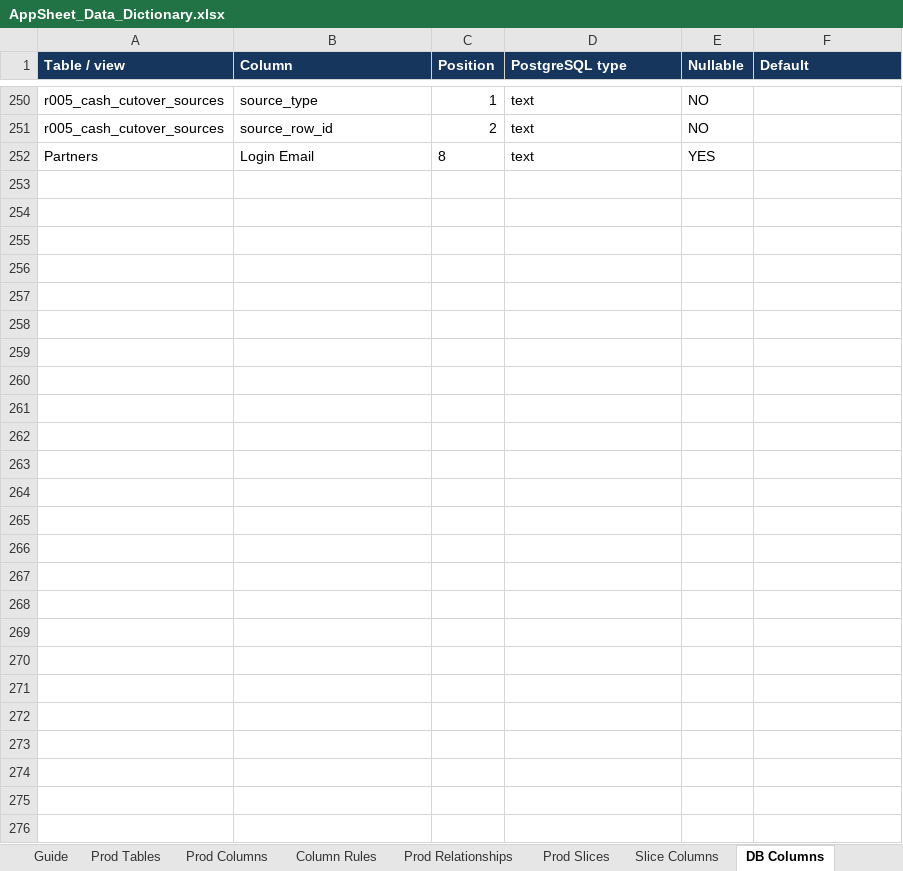
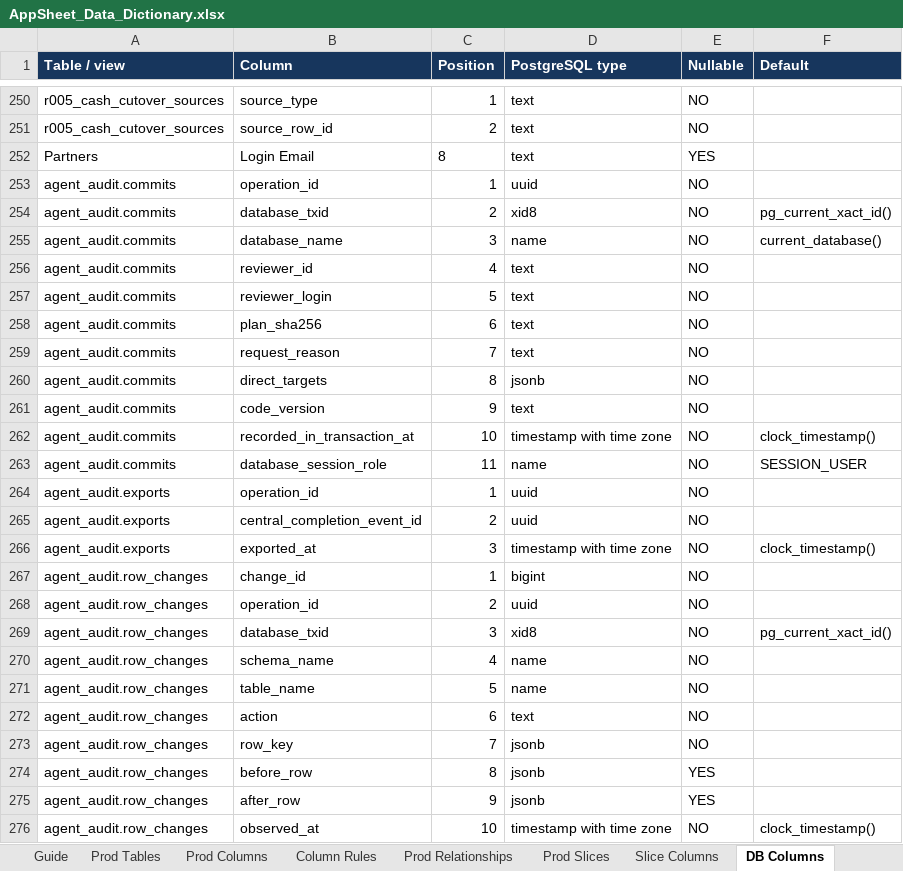
Before and after one commit to welct0407/MW-Credit-App, an Excel workbook: Documents/AppSheet_Data_Dictionary.xlsx, sheet DB Columns, drawn as a sheet; only a part is shown, gaps mark what is left out; values as stored, in another font and other column widths than the file's, no borders; the diff names each change by its address in the sheet, - before the commit and + after, or states it on an @@ line.

Commit message:
R015: close PostgreSQL agent audit rollout and verified production evidence

```diff
--- a/Documents/AppSheet_Data_Dictionary.xlsx (sheet DB Columns)
+++ b/Documents/AppSheet_Data_Dictionary.xlsx (sheet DB Columns)
+row 253: agent_audit.commits | operation_id | 1 | uuid | NO
+row 254: agent_audit.commits | database_txid | 2 | xid8 | NO | pg_current_xact_id()
+row 255: agent_audit.commits | database_name | 3 | name | NO | current_database()
+row 256: agent_audit.commits | reviewer_id | 4 | text | NO
+row 257: agent_audit.commits | reviewer_login | 5 | text | NO
+row 258: agent_audit.commits | plan_sha256 | 6 | text | NO
+row 259: agent_audit.commits | request_reason | 7 | text | NO
+row 260: agent_audit.commits | direct_targets | 8 | jsonb | NO
+row 261: agent_audit.commits | code_version | 9 | text | NO
+row 262: agent_audit.commits | recorded_in_transaction_at | 10 | timestamp with time zone | NO | clock_timestamp()
+row 263: agent_audit.commits | database_session_role | 11 | name | NO | SESSION_USER
+row 264: agent_audit.exports | operation_id | 1 | uuid | NO
+row 265: agent_audit.exports | central_completion_event_id | 2 | uuid | NO
+row 266: agent_audit.exports | exported_at | 3 | timestamp with time zone | NO | clock_timestamp()
+row 267: agent_audit.row_changes | change_id | 1 | bigint | NO
+row 268: agent_audit.row_changes | operation_id | 2 | uuid | NO
+row 269: agent_audit.row_changes | database_txid | 3 | xid8 | NO | pg_current_xact_id()
+row 270: agent_audit.row_changes | schema_name | 4 | name | NO
+row 271: agent_audit.row_changes | table_name | 5 | name | NO
+row 272: agent_audit.row_changes | action | 6 | text | NO
+row 273: agent_audit.row_changes | row_key | 7 | jsonb | NO
+row 274: agent_audit.row_changes | before_row | 8 | jsonb | YES
+row 275: agent_audit.row_changes | after_row | 9 | jsonb | YES
+row 276: agent_audit.row_changes | observed_at | 10 | timestamp with time zone | NO | clock_timestamp()
```
Also changed, not shown: sheet DB Constraints, sheet DB Logic, 17 other files.
